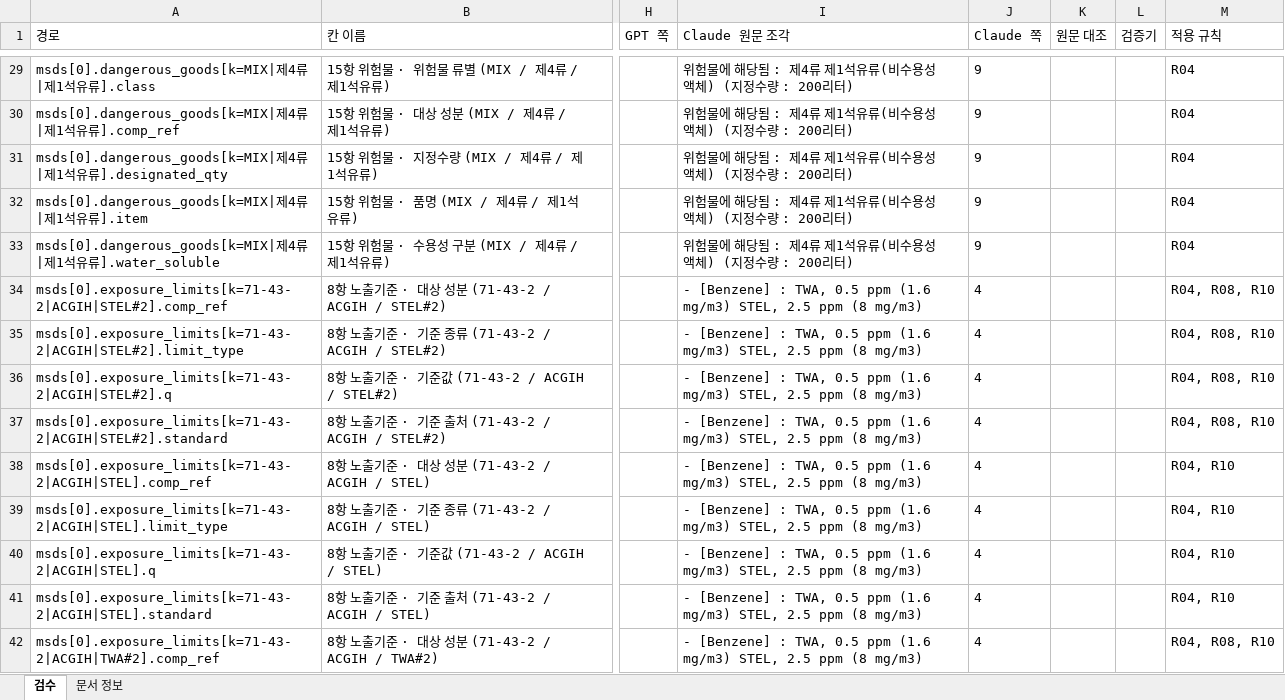
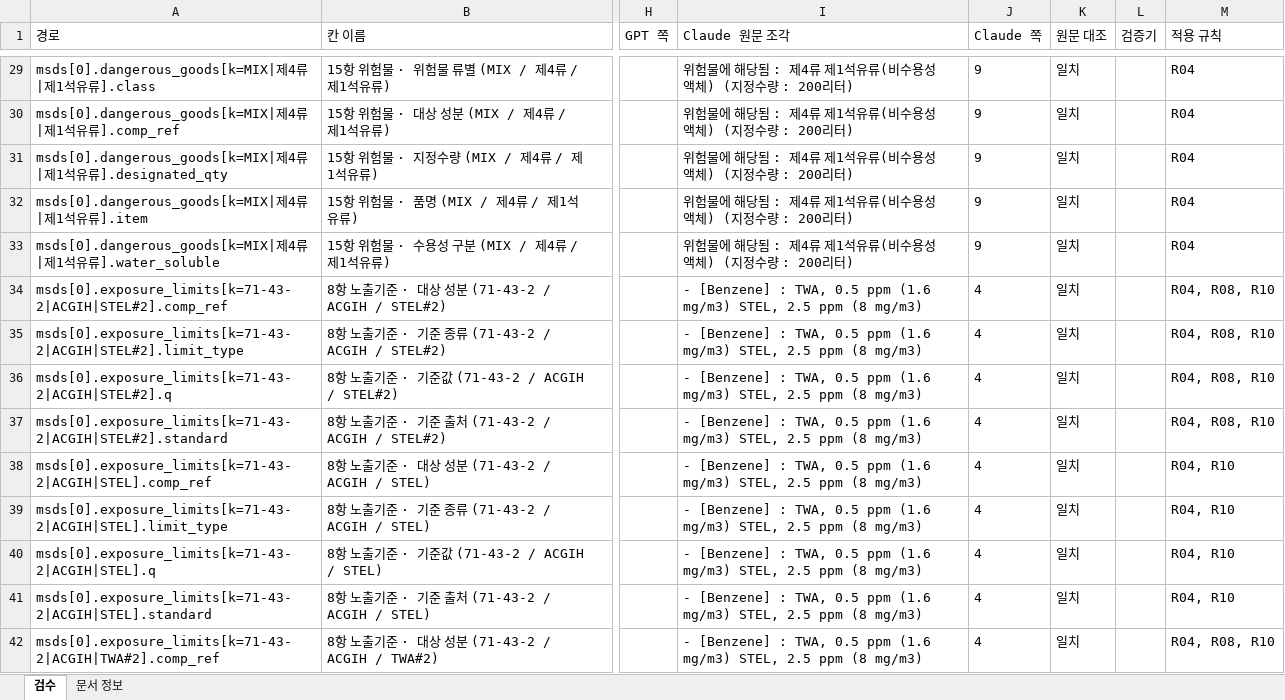
Before and after one commit to sunub/to21-msds-poc, an Excel workbook: data/review/T21-S016.xlsx, sheet 검수, drawn as a sheet; only a part is shown, gaps mark what is left out; values as stored, in another font and other column widths than the file's, no borders; the diff covers the shown part only; the diff names each change by its address in the sheet, - before the commit and + after, or states it on an @@ line.

```diff
--- a/data/review/T21-S016.xlsx (sheet 검수)
+++ b/data/review/T21-S016.xlsx (sheet 검수)
-K29:K42 (원문 대조): (empty)
+K29:K42 (원문 대조): 일치
```
Also changed, not shown: 46 added rows, 46 removed rows and 933 edited cells elsewhere in this sheet, data/review/T21-M001.xlsx, data/review/T21-M002.xlsx, 7 other files.
